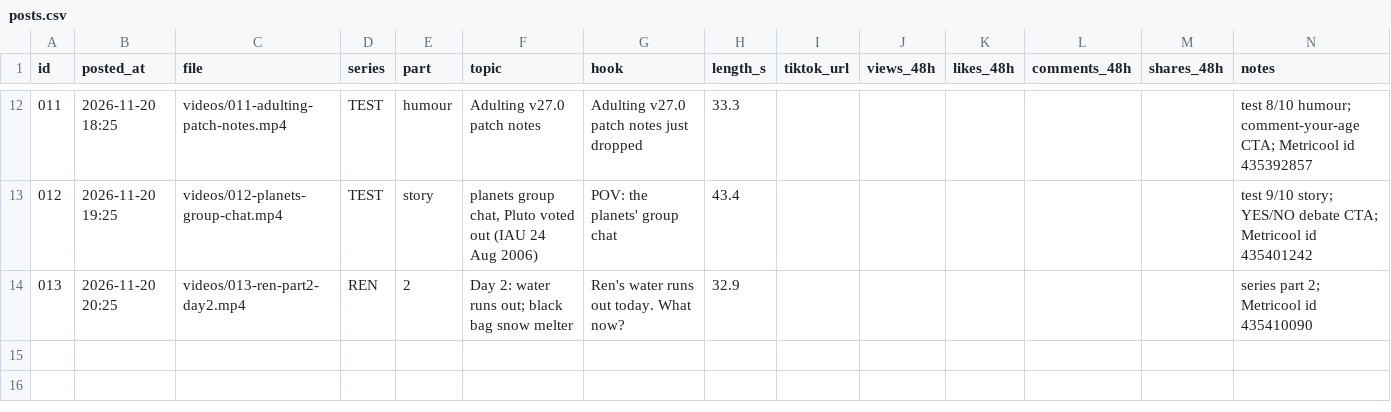
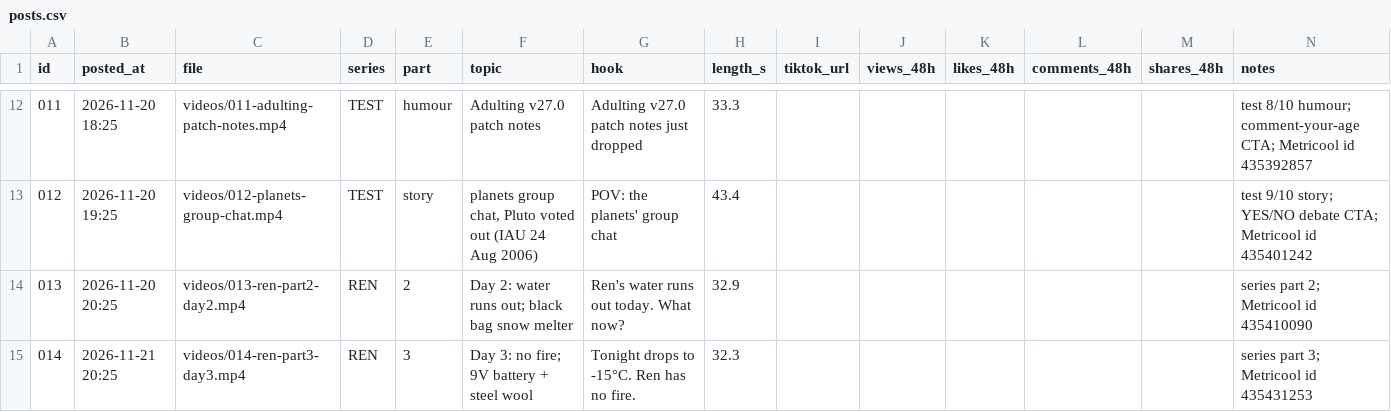
Before and after one commit to ginterdennis/spare-pixels-videos, a CSV file: posts.csv, drawn as a sheet; only a part is shown, gaps mark what is left out.

```diff
--- a/posts.csv
+++ b/posts.csv
@@ -14 +14,2 @@ id,posted_at,file,series,part,topic,hook,length_s,tiktok_url,views_48h,likes_48h
 013,2026-11-20 20:25,videos/013-ren-part2-day2.mp4,REN,2,Day 2: water runs out; black bag snow melter,Ren's water runs out today. What now?,32.9,,,,,,series part 2; Metricool id 435410090
+014,2026-11-21 20:25,videos/014-ren-part3-day3.mp4,REN,3,Day 3: no fire; 9V battery + steel wool,Tonight drops to -15°C. Ren has no fire.,32.3,,,,,,series part 3; Metricool id 435431253
```
